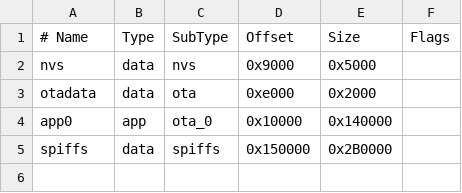
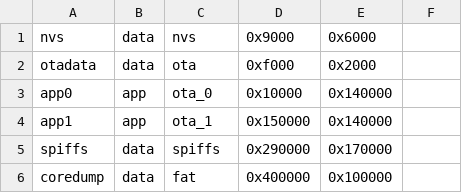
Before and after one commit to tpgusgh/PLATFORMIO, a CSV file: LCD_ESP32/partitions.csv, drawn as a sheet; removed rows and columns are numbered as before the commit, all else as after; the diff names each change by its address in the sheet, - before the commit and + after, or states it on an @@ line.

```diff
--- a/LCD_ESP32/partitions.csv
+++ b/LCD_ESP32/partitions.csv
-row 1: # Name | Type | SubType | Offset | Size | Flags
-E1: 0x5000
+E1: 0x6000
-D2: 0xe000
+D2: 0xf000
+row 4: app1 | app | ota_1 | 0x150000 | 0x140000
-D5: 0x150000
+D5: 0x290000
-E5: 0x2B0000
+E5: 0x170000
+row 6: coredump | data | fat | 0x400000 | 0x100000
```
Also changed, not shown: 8 other files.
